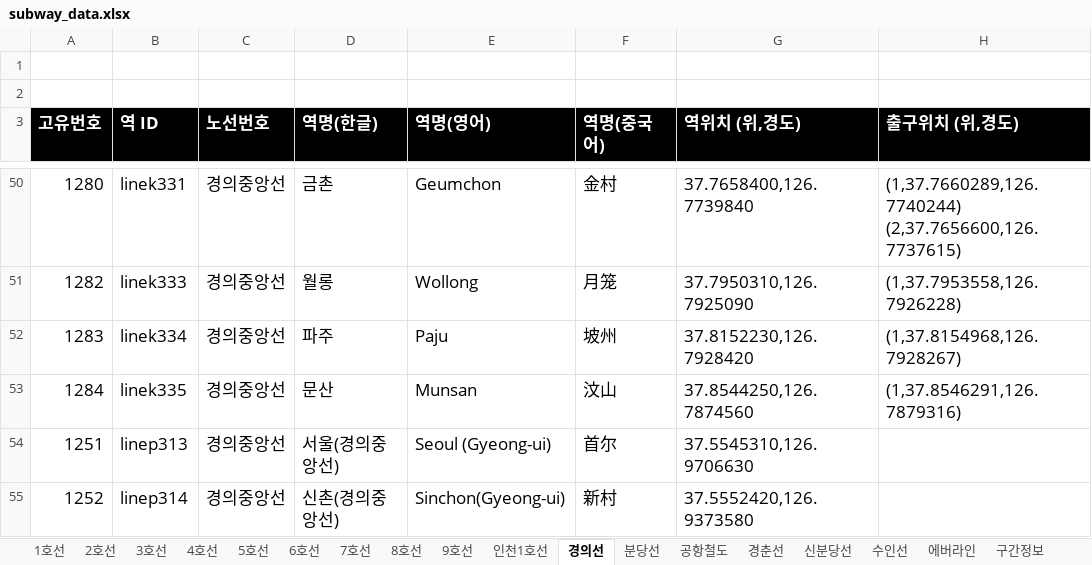
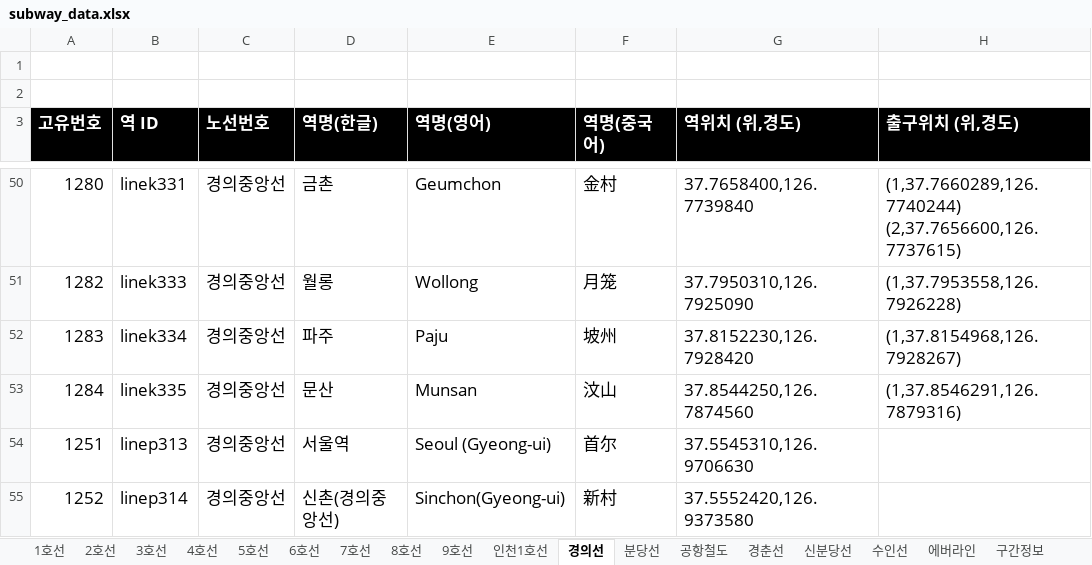
Before and after one commit to Kimsoomin/subwayTest, an Excel workbook: AndroidSource/AndroidSource/assets/subway_data.xlsx, sheet 경의선, drawn as a sheet; only a part is shown, gaps mark what is left out; values as stored, in another font and other column widths than the file's, no borders; the diff names each change by its address in the sheet, - before the commit and + after, or states it on an @@ line.

```diff
--- a/AndroidSource/AndroidSource/assets/subway_data.xlsx (sheet 경의선)
+++ b/AndroidSource/AndroidSource/assets/subway_data.xlsx (sheet 경의선)
-D54 (역명(한글)): 서울(경의중앙선)
+D54 (역명(한글)): 서울역
```
Also changed, not shown: sheet 공항철도, 7 other files.
